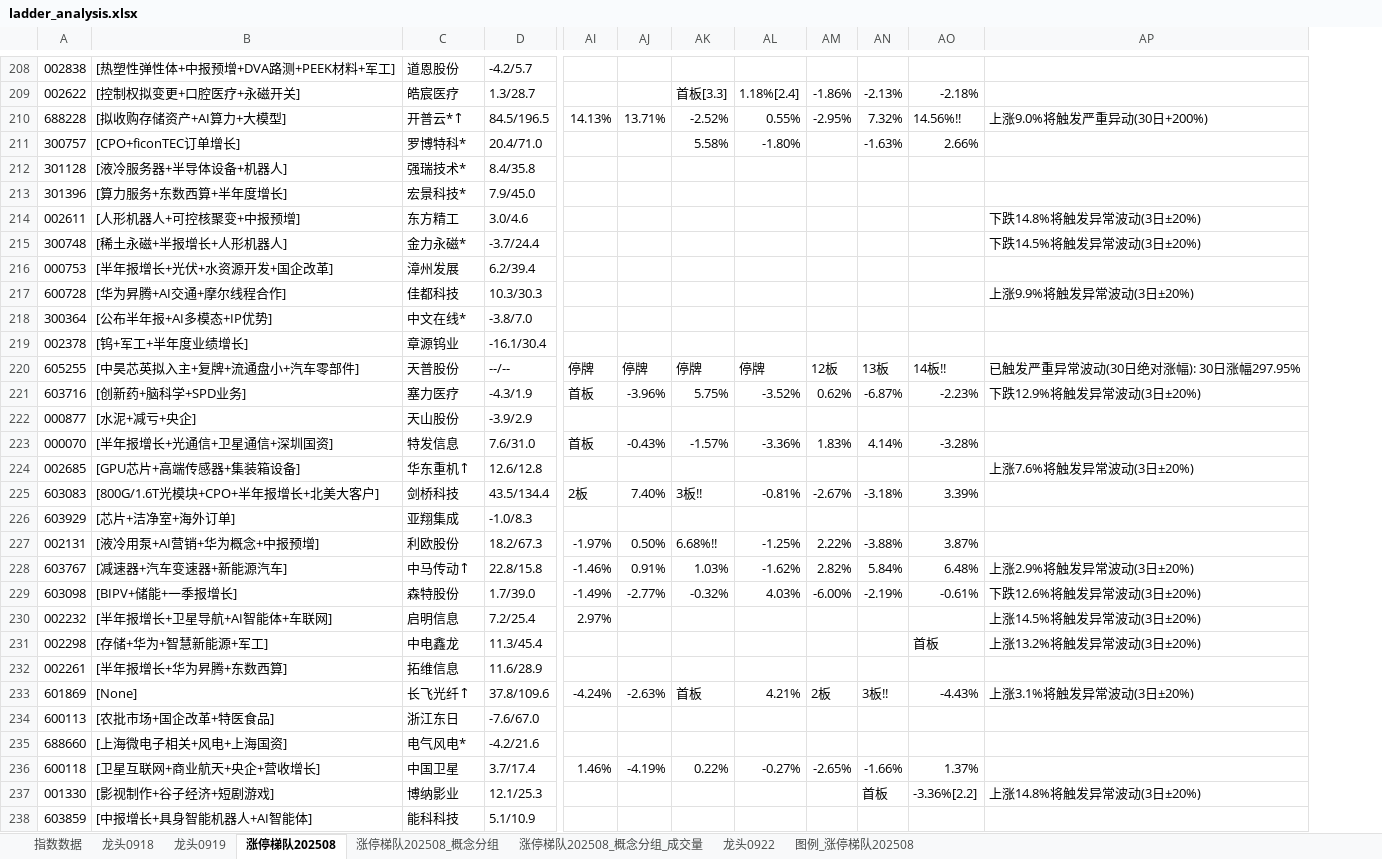
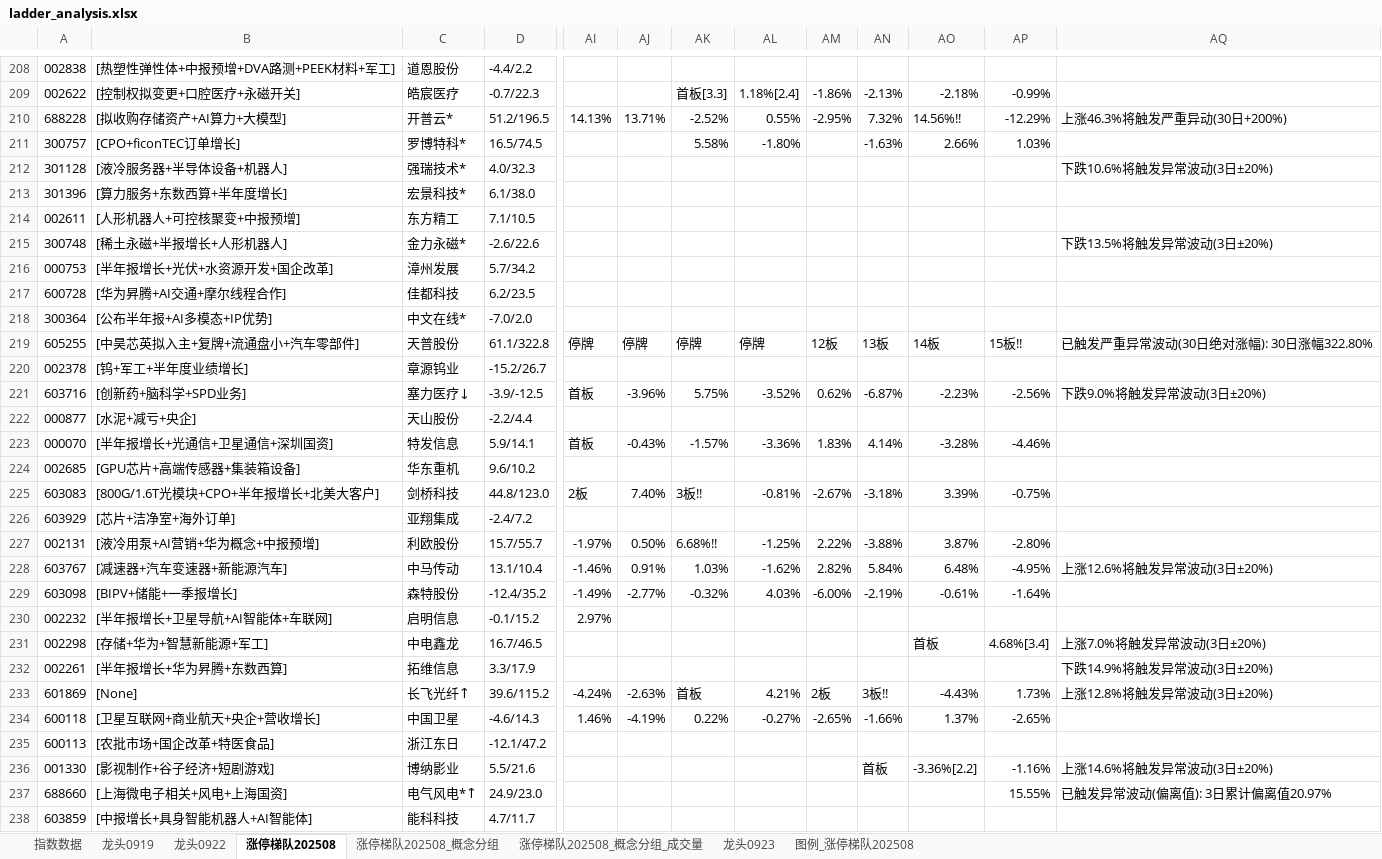
Before and after one commit to KealLiang/HardTrading, an Excel workbook: excel/ladder_analysis.xlsx, sheet 涨停梯队202508, drawn as a sheet; only a part is shown, gaps mark what is left out; values as stored, in another font and other column widths than the file's, no cell formats; removed rows and columns are numbered as before the commit, all else as after; rows hold the shown columns only; the diff covers the shown part only; the diff names each change by its address in the sheet, - before the commit and + after, or states it on an @@ line.

```diff
--- a/excel/ladder_analysis.xlsx (sheet 涨停梯队202508)
+++ b/excel/ladder_analysis.xlsx (sheet 涨停梯队202508)
-sheet tab: 龙头0918
+sheet tab: 龙头0923
@@ sheet tab order changed: 指数数据 | 龙头0919 | 龙头0922 | 涨停梯队202508 | 涨停梯队202508_概念分组 | 涨停梯队202508_概念分组_成交量 | 龙头0923 | 图例_涨停梯队202508 @@
-column D, rows 208-219: -4.2/5.7 | 1.3/28.7 | 84.5/196.5 | 20.4/71.0 | 8.4/35.8 | 7.9/45.0 | 3.0/4.6 | -3.7/24.4 | 6.2/39.4 | 10.3/30.3 | -3.8/7.0 | -16.1/30.4; rows 221-234: -4.3/1.9 | -3.9/2.9 | 7.6/31.0 | 12.6/12.8 | 43.5/134.4 | -1.0/8.3 | 18.2/67.3 | 22.8/15.8 | 1.7/39.0 | 7.2/25.4 | 11.3/45.4 | 11.6/28.9 | 37.8/109.6 | -7.6/67.0; rows 237-238: 12.1/25.3 | 5.1/10.9
+column D, rows 208-218: -4.4/2.2 | -0.7/22.3 | 51.2/196.5 | 16.5/74.5 | 4.0/32.3 | 6.1/38.0 | 7.1/10.5 | -2.6/22.6 | 5.7/34.2 | 6.2/23.5 | -7.0/2.0; rows 220-233: -15.2/26.7 | -3.9/-12.5 | -2.2/4.4 | 5.9/14.1 | 9.6/10.2 | 44.8/123.0 | -2.4/7.2 | 15.7/55.7 | 13.1/10.4 | -12.4/35.2 | -0.1/15.2 | 16.7/46.5 | 3.3/17.9 | 39.6/115.2; rows 235-236: -12.1/47.2 | 5.5/21.6; row 238: 4.7/11.7
+column AP, rows 209-211: -0.99% | -12.29% | 1.03%; rows 221-233: -2.56% |  | -4.46% |  | -0.75% |  | -2.80% | -4.95% | -1.64% |  | 4.68%[3.4] |  | 1.73%; row 236: -1.16%
-C210: 开普云*↑
+C210: 开普云*
-AQ210: 上涨9.0%将触发严重异动(30日+200%)
+AQ210: 上涨46.3%将触发严重异动(30日+200%)
-AQ212: (empty)
+AQ212: 下跌10.6%将触发异常波动(3日±20%)
-AQ214: 下跌14.8%将触发异常波动(3日±20%)
+AQ214: (empty)
-AQ215: 下跌14.5%将触发异常波动(3日±20%)
+AQ215: 下跌13.5%将触发异常波动(3日±20%)
-AQ217: 上涨9.9%将触发异常波动(3日±20%)
+AQ217: (empty)
+row 219: 605255 | [中昊芯英拟入主+复牌+流通盘小+汽车零部件] | 天普股份 | 61.1/322.8 | 停牌 | 停牌 | 停牌 | 停牌 | 12板 | 13板 | 14板 | 15板!! | 已触发严重异常波动(30日绝对涨幅): 30日涨幅322.80%
-row 220: 605255 | [中昊芯英拟入主+复牌+流通盘小+汽车零部件] | 天普股份 | --/-- | 停牌 | 停牌 | 停牌 | 停牌 | 12板 | 13板 | 14板!! | 已触发严重异常波动(30日绝对涨幅): 30日涨幅297.95%
-C221: 塞力医疗
+C221: 塞力医疗↓
-AQ221: 下跌12.9%将触发异常波动(3日±20%)
+AQ221: 下跌9.0%将触发异常波动(3日±20%)
-C224: 华东重机↑
+C224: 华东重机
-AQ224: 上涨7.6%将触发异常波动(3日±20%)
+AQ224: (empty)
-C228: 中马传动↑
+C228: 中马传动
-AQ228: 上涨2.9%将触发异常波动(3日±20%)
+AQ228: 上涨12.6%将触发异常波动(3日±20%)
-AQ229: 下跌12.6%将触发异常波动(3日±20%)
+AQ229: (empty)
-AQ230: 上涨14.5%将触发异常波动(3日±20%)
+AQ230: (empty)
-AQ231: 上涨13.2%将触发异常波动(3日±20%)
+AQ231: 上涨7.0%将触发异常波动(3日±20%)
-AQ232: (empty)
+AQ232: 下跌14.9%将触发异常波动(3日±20%)
-AQ233: 上涨3.1%将触发异常波动(3日±20%)
+AQ233: 上涨12.8%将触发异常波动(3日±20%)
@@ row 236 moved to row 234: 600118 @@
-row 235: 688660 | [上海微电子相关+风电+上海国资] | 电气风电* | -4.2/21.6
-AQ236: 上涨14.8%将触发异常波动(3日±20%)
+AQ236: 上涨14.6%将触发异常波动(3日±20%)
+row 237: 688660 | [上海微电子相关+风电+上海国资] | 电气风电*↑ | 24.9/23.0 |  |  |  |  |  |  |  | 15.55% | 已触发异常波动(偏离值): 3日累计偏离值20.97%
```
Also changed, not shown: 36 added rows, 22 removed rows, 5 moved rows and 391 edited cells elsewhere in this sheet, sheet 涨停梯队202508_概念分组_成交量, sheet 涨停梯队202508_概念分组, sheet 图例_涨停梯队202508, sheet 指数数据, sheet 龙头0922, sheet 龙头0919, cell formats, excel/fupan_analysis.xlsx, excel/fupan_stocks_non_main.xlsx, 3 other files.
